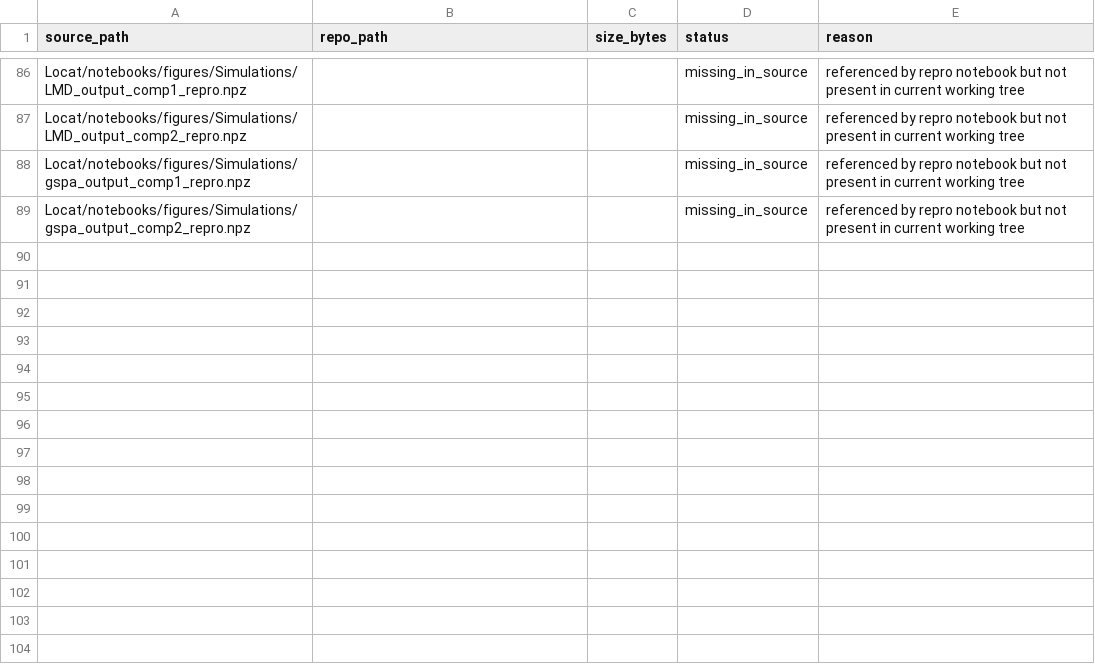
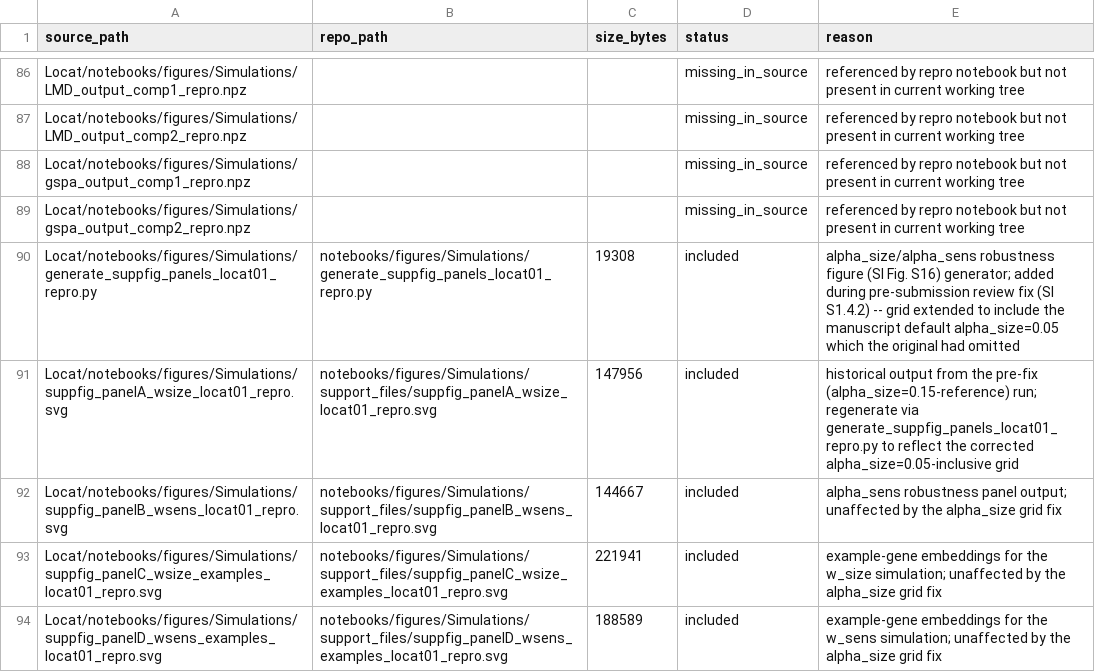
Before and after one commit to KlugerLab/Locat-paper, a CSV file: manifests/repro_bundle_manifest.csv, drawn as a sheet; only a part is shown, gaps mark what is left out; the diff names each change by its address in the sheet, - before the commit and + after, or states it on an @@ line.

Commit message:
Add alpha_size/alpha_sens robustness figure generator (SI Fig. S16)
This is the source behind Supplementary Fig. S16 and Supplementary
Methods S1.4.2 ("Stability of the Adjusted Localization Score") -- it
was missing from this repro repo entirely (found only in a personal
working copy at ~/Locat, not checked in anywhere public), which
undercut the paper's own reproducibility claims.

Copied in as generate_suppfig_panels_locat01_repro.py, matching this
repo's existing locat-0.1-repro naming/path convention (LOCAT01_PATH
env var resolution, output to a local support_files/, no hardcoded
/banach2 paths). Also fixes the underlying bug the pre-submission
review caught: the alpha_size robustness sweep grid was
[0.0, 0.10, 0.15, 0.20] with 0.15 as the comparison reference --
alpha_size=0.05, the actual default used in every analysis in the
paper (Table S1), was never tested. Grid now includes 0.05 and uses
it as the reference point, matching the corrected manuscript text
("stable across alpha_size in [0.05, 0.20]").

Included the 4 SVG panel outputs as support_files/ (matching the
convention used for the other Simulations scripts, e.g. the runtime
curves). These 4 SVGs are the historical pre-fix run (alpha_size=0.15
reference) -- flagged as such in the manifest -- since this
environment doesn't have locat-0.1/scanpy/anndata installed to
regenerate them under the corrected grid. Panel A (w_size) is the
only one whose reference point changed; Panels B-D are unaffected.

Added all 5 files to manifests/repro_bundle_manifest.csv following
the existing schema.

```diff
--- a/manifests/repro_bundle_manifest.csv
+++ b/manifests/repro_bundle_manifest.csv
+row 90: Locat/notebooks/figures/Simulations/generate_suppfig_panels_locat01_repro.py | notebooks/figures/Simulations/generate_suppfig_panels_locat01_repro.py | 19308 | included | alpha_size/alpha_sens robustness figure (SI Fig. S16) generator; added during pre-submission review fix (SI S1.4.2) -- grid extended to include the manuscript default alpha_size=0.05 which the original had omitted
+row 91: Locat/notebooks/figures/Simulations/suppfig_panelA_wsize_locat01_repro.svg | notebooks/figures/Simulations/support_files/suppfig_panelA_wsize_locat01_repro.svg | 147956 | included | historical output from the pre-fix (alpha_size=0.15-reference) run; regenerate via generate_suppfig_panels_locat01_repro.py to reflect the corrected alpha_size=0.05-inclusive grid
+row 92: Locat/notebooks/figures/Simulations/suppfig_panelB_wsens_locat01_repro.svg | notebooks/figures/Simulations/support_files/suppfig_panelB_wsens_locat01_repro.svg | 144667 | included | alpha_sens robustness panel output; unaffected by the alpha_size grid fix
+row 93: Locat/notebooks/figures/Simulations/suppfig_panelC_wsize_examples_locat01_repro.svg | notebooks/figures/Simulations/support_files/suppfig_panelC_wsize_examples_locat01_repro.svg | 221941 | included | example-gene embeddings for the w_size simulation; unaffected by the alpha_size grid fix
+row 94: Locat/notebooks/figures/Simulations/suppfig_panelD_wsens_examples_locat01_repro.svg | notebooks/figures/Simulations/support_files/suppfig_panelD_wsens_examples_locat01_repro.svg | 188589 | included | example-gene embeddings for the w_sens simulation; unaffected by the alpha_size grid fix
```
Also changed, not shown: 5 other files.
